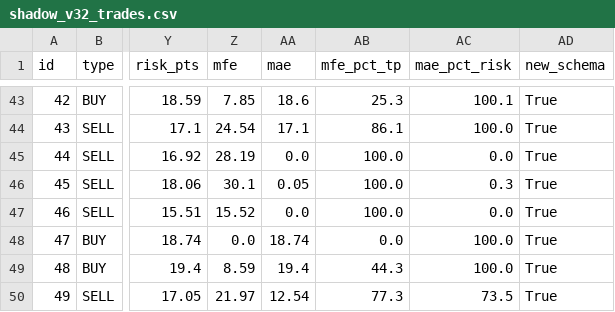
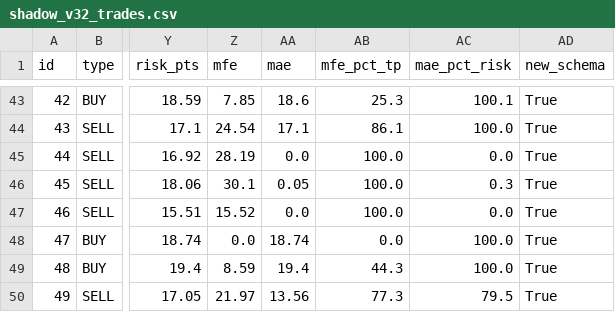
Before and after one commit to anouarbenmohamed-ui/gold-shadow, a CSV file: shadow_data/shadow_v32_trades.csv, drawn as a sheet; only a part is shown, gaps mark what is left out; the diff names each change by its address in the sheet, - before the commit and + after, or states it on an @@ line.

Commit message:
shadow update

```diff
--- a/shadow_data/shadow_v32_trades.csv
+++ b/shadow_data/shadow_v32_trades.csv
-AA50 (mae): 12.54
+AA50 (mae): 13.56
-AC50 (mae_pct_risk): 73.5
+AC50 (mae_pct_risk): 79.5
```
Also changed, not shown: 2 other files.
